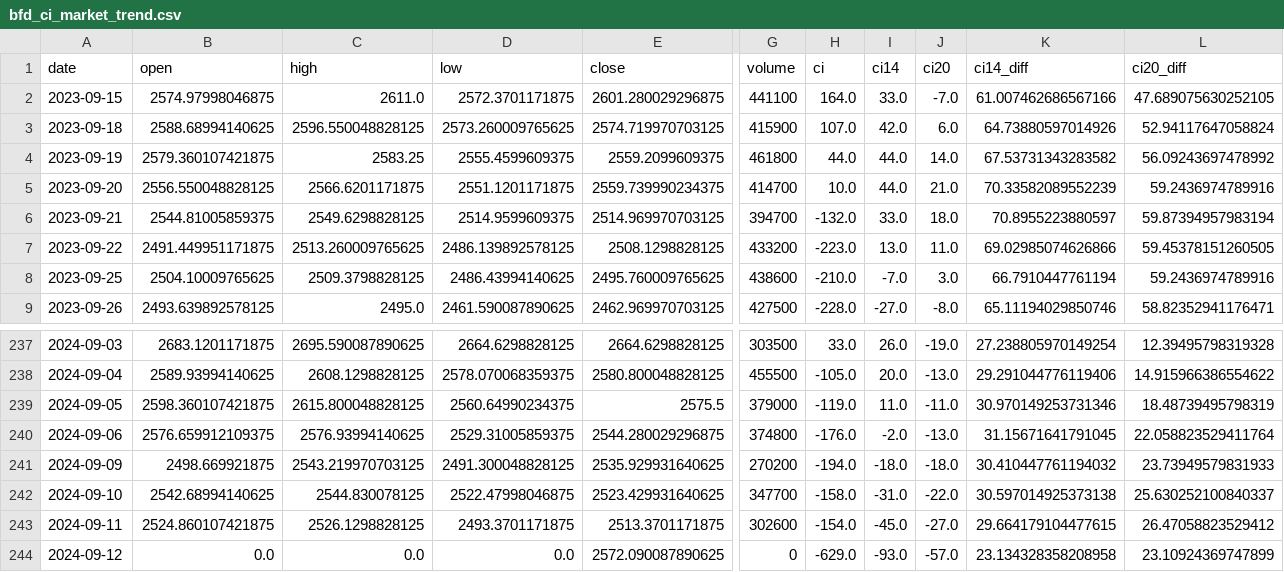
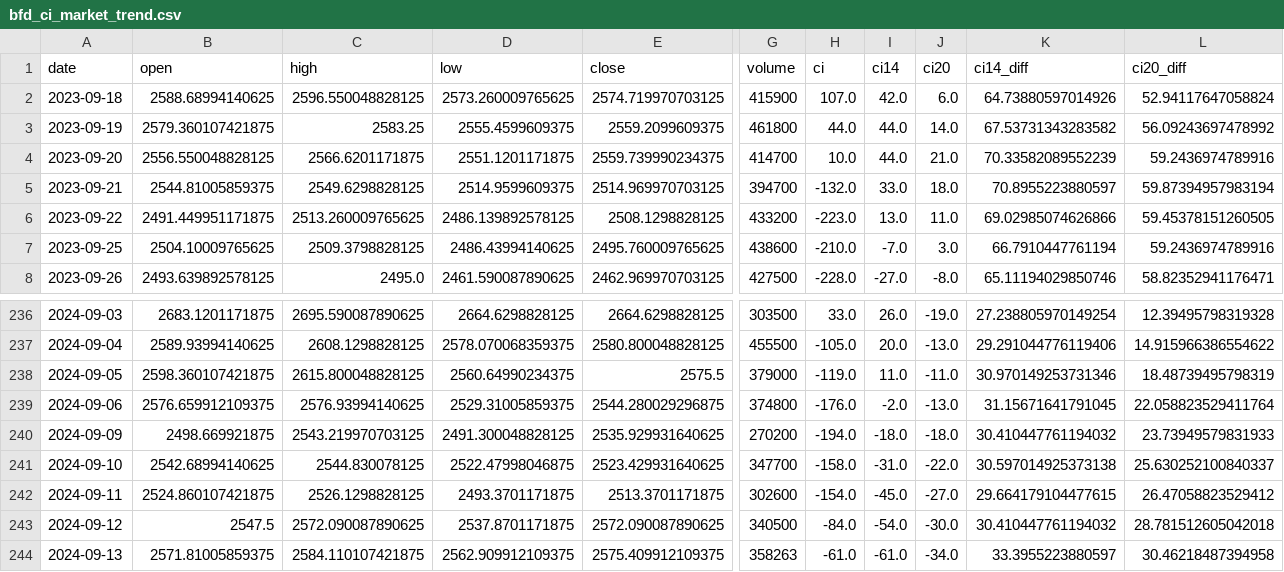
Before and after one commit to bfdai/bfdai_csv, a CSV file: bfd_ci_market_trend.csv, drawn as a sheet; only a part is shown, gaps mark what is left out; removed rows and columns are numbered as before the commit, all else as after; rows hold the shown columns only; the diff names each change by its address in the sheet, - before the commit and + after, or states it on an @@ line.

Commit message:
Upload CSV file

```diff
--- a/bfd_ci_market_trend.csv
+++ b/bfd_ci_market_trend.csv
-row 2: 2023-09-15 | 2574.97998046875 | 2611.0 | 2572.3701171875 | 2601.280029296875 | 441100 | 164.0 | 33.0 | -7.0 | 61.007462686567166 | 47.689075630252105
-B243 (open): 0.0
+B243 (open): 2547.5
-C243 (high): 0.0
+C243 (high): 2572.090087890625
-D243 (low): 0.0
+D243 (low): 2537.8701171875
-G243 (volume): 0
+G243 (volume): 340500
-H243 (ci): -629.0
+H243 (ci): -84.0
-I243 (ci14): -93.0
+I243 (ci14): -54.0
-J243 (ci20): -57.0
+J243 (ci20): -30.0
-K243 (ci14_diff): 23.134328358208958
+K243 (ci14_diff): 30.410447761194032
-L243 (ci20_diff): 23.10924369747899
+L243 (ci20_diff): 28.781512605042018
+row 244: 2024-09-13 | 2571.81005859375 | 2584.110107421875 | 2562.909912109375 | 2575.409912109375 | 358263 | -61.0 | -61.0 | -34.0 | 33.3955223880597 | 30.46218487394958
```
